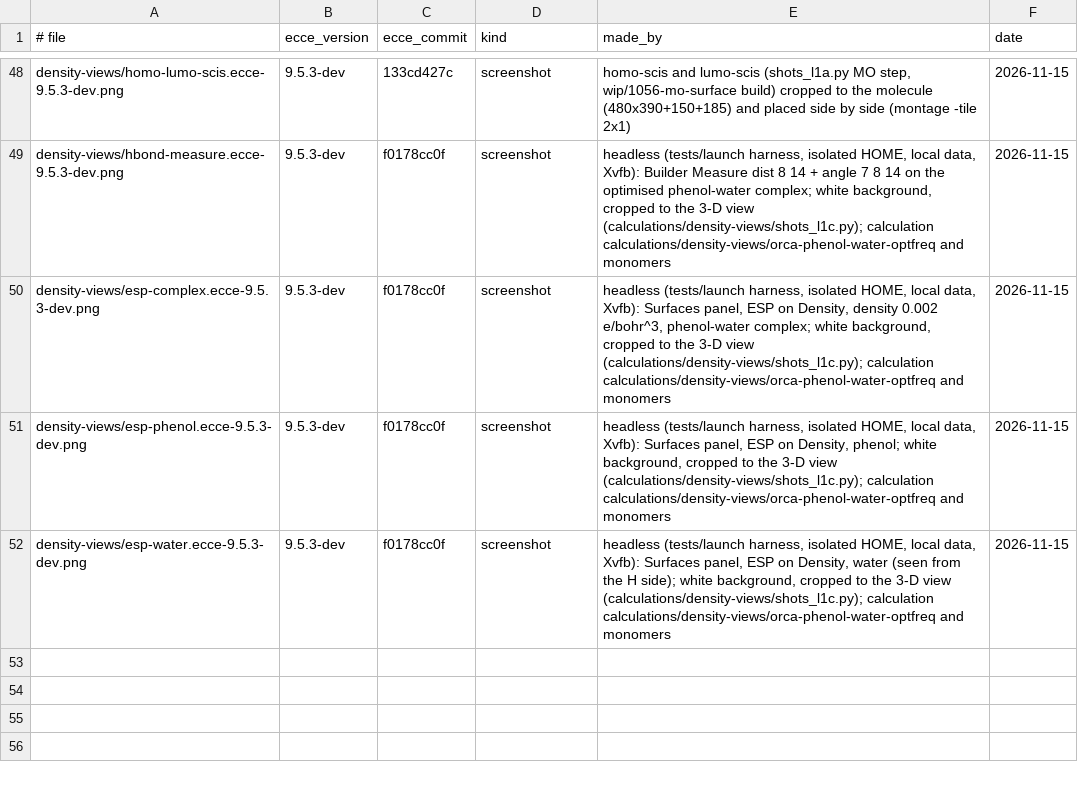
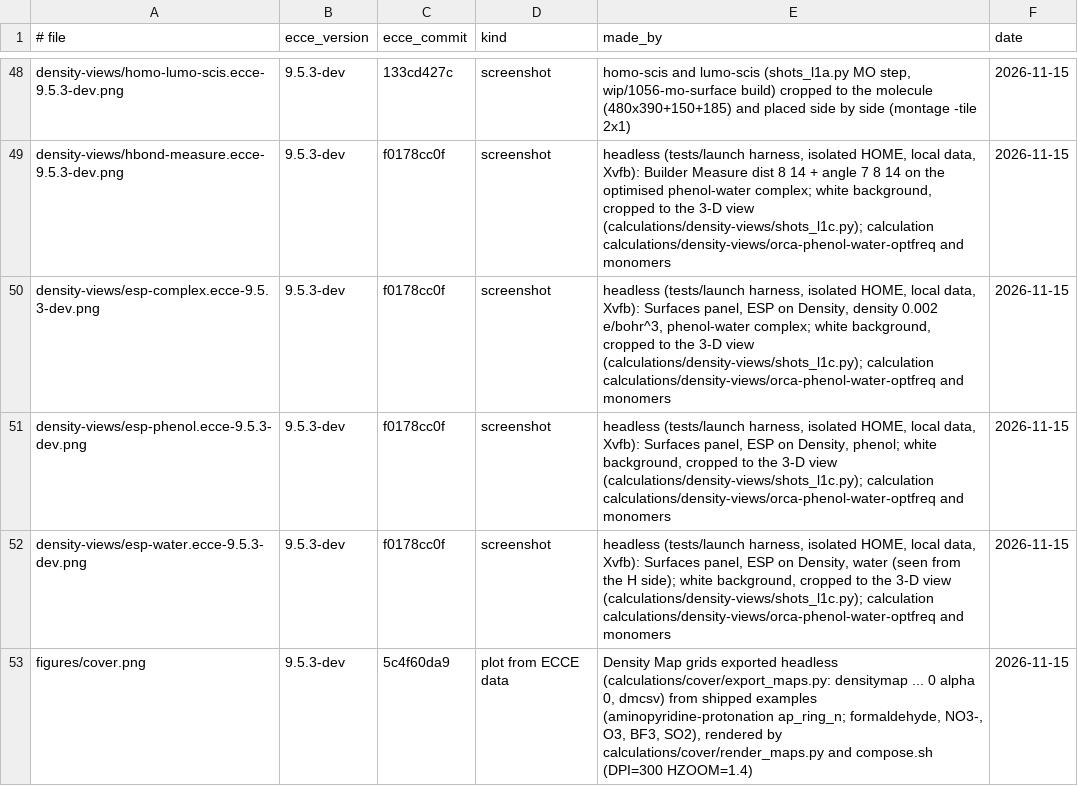
Before and after one commit to FriendsofECCE/ecce-by-example, a TSV file: figures/MANIFEST.tsv, drawn as a sheet; only a part is shown, gaps mark what is left out.

```diff
--- a/figures/MANIFEST.tsv
+++ b/figures/MANIFEST.tsv
@@ -52 +52,2 @@ density-views/esp-phenol.ecce-9.5.3-dev.png	9.5.3-dev	f0178cc0f	screenshot	headl
 density-views/esp-water.ecce-9.5.3-dev.png	9.5.3-dev	f0178cc0f	screenshot	headless (tests/launch harness, isolated HOME, local data, Xvfb): Surfaces panel, ESP on Density, water (seen from the H side); white background, cropped to the 3-D view (calculations/density-views/shots_l1c.py); calculation calculations/density-views/orca-phenol-water-optfreq and monomers	2026-11-15
+figures/cover.png	9.5.3-dev	5c4f60da9	plot from ECCE data	Density Map grids exported headless (calculations/cover/export_maps.py: densitymap ... 0 alpha 0, dmcsv) from shipped examples (aminopyridine-protonation ap_ring_n; formaldehyde, NO3-, O3, BF3, SO2), rendered by calculations/cover/render_maps.py and compose.sh (DPI=300 HZOOM=1.4)	2026-11-15
```
Also changed, not shown: 11 other files.
